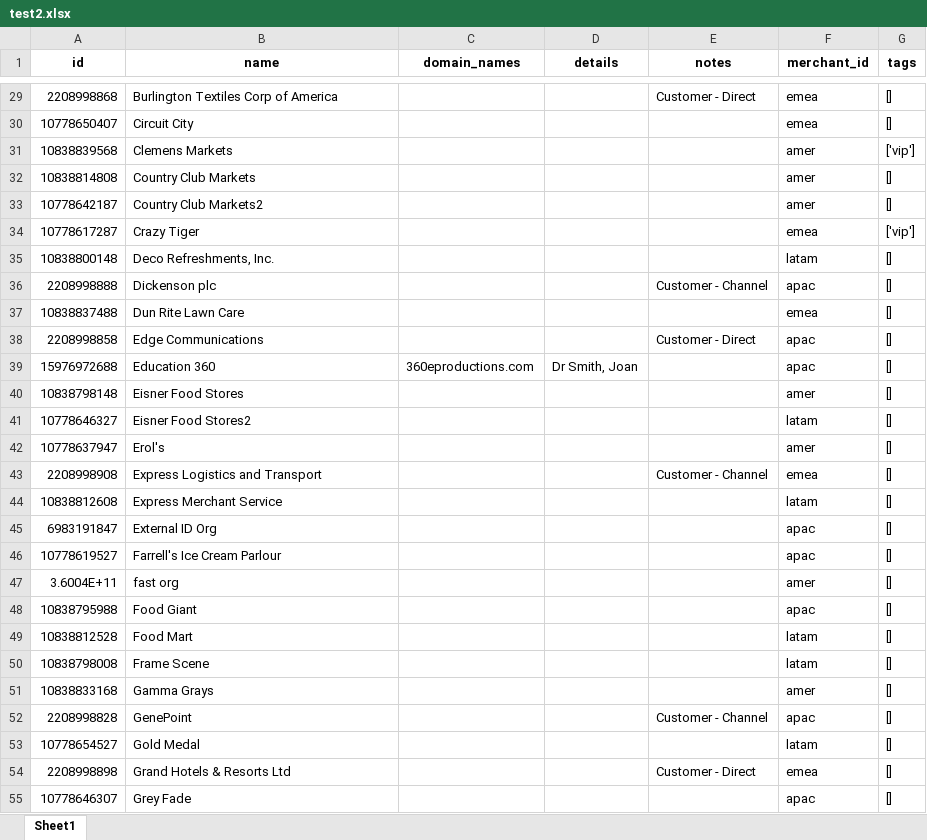
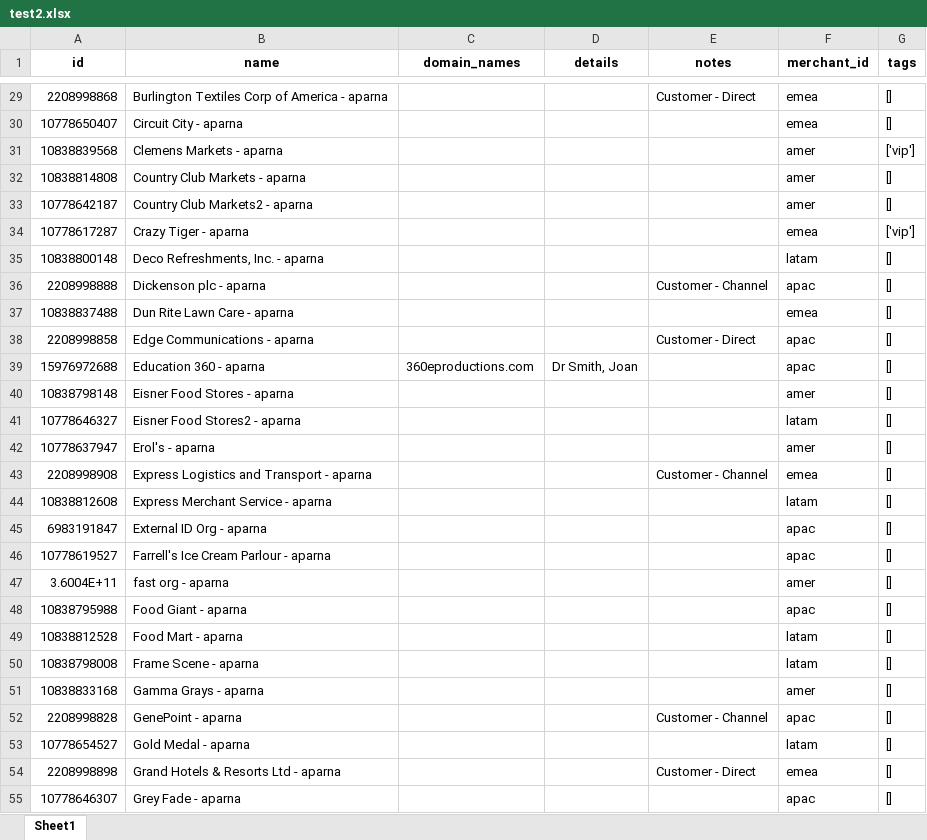
Before and after one commit to parnapaal/AcmeData, an Excel workbook: test2.xlsx, sheet Sheet1, drawn as a sheet; only a part is shown, gaps mark what is left out; values as stored, in another font and other column widths than the file's, no borders; the diff covers the shown part only; the diff names each change by its address in the sheet, - before the commit and + after, or states it on an @@ line.

```diff
--- a/test2.xlsx (sheet Sheet1)
+++ b/test2.xlsx (sheet Sheet1)
-B29 (name): Burlington Textiles Corp of America
+B29 (name): Burlington Textiles Corp of America - aparna
-B30 (name): Circuit City
+B30 (name): Circuit City - aparna
-B31 (name): Clemens Markets
+B31 (name): Clemens Markets - aparna
-B32 (name): Country Club Markets
+B32 (name): Country Club Markets - aparna
-B33 (name): Country Club Markets2
+B33 (name): Country Club Markets2 - aparna
-B34 (name): Crazy Tiger
+B34 (name): Crazy Tiger - aparna
-B35 (name): Deco Refreshments, Inc.
+B35 (name): Deco Refreshments, Inc. - aparna
-B36 (name): Dickenson plc
+B36 (name): Dickenson plc - aparna
-B37 (name): Dun Rite Lawn Care
+B37 (name): Dun Rite Lawn Care - aparna
-B38 (name): Edge Communications
+B38 (name): Edge Communications - aparna
-B39 (name): Education 360
+B39 (name): Education 360 - aparna
-B40 (name): Eisner Food Stores
+B40 (name): Eisner Food Stores - aparna
-B41 (name): Eisner Food Stores2
+B41 (name): Eisner Food Stores2 - aparna
-B42 (name): Erol's
+B42 (name): Erol's - aparna
-B43 (name): Express Logistics and Transport
+B43 (name): Express Logistics and Transport - aparna
-B44 (name): Express Merchant Service
+B44 (name): Express Merchant Service - aparna
-B45 (name): External ID Org
+B45 (name): External ID Org - aparna
-B46 (name): Farrell's Ice Cream Parlour
+B46 (name): Farrell's Ice Cream Parlour - aparna
-B47 (name): fast org
+B47 (name): fast org - aparna
-B48 (name): Food Giant
+B48 (name): Food Giant - aparna
-B49 (name): Food Mart
+B49 (name): Food Mart - aparna
-B50 (name): Frame Scene
+B50 (name): Frame Scene - aparna
-B51 (name): Gamma Grays
+B51 (name): Gamma Grays - aparna
-B52 (name): GenePoint
+B52 (name): GenePoint - aparna
-B53 (name): Gold Medal
+B53 (name): Gold Medal - aparna
-B54 (name): Grand Hotels & Resorts Ltd
+B54 (name): Grand Hotels & Resorts Ltd - aparna
-B55 (name): Grey Fade
+B55 (name): Grey Fade - aparna
```
Also changed, not shown: 100 edited cells elsewhere in this sheet, scripts/org_list.xlsx, 4 other files.
